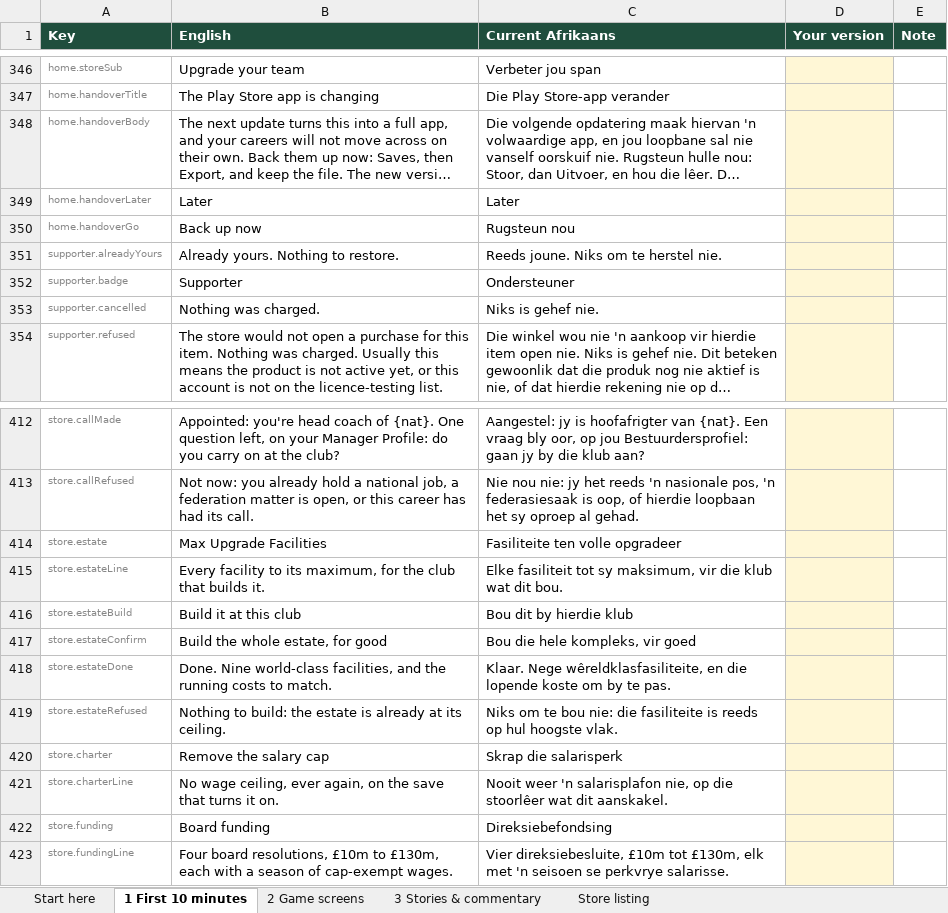
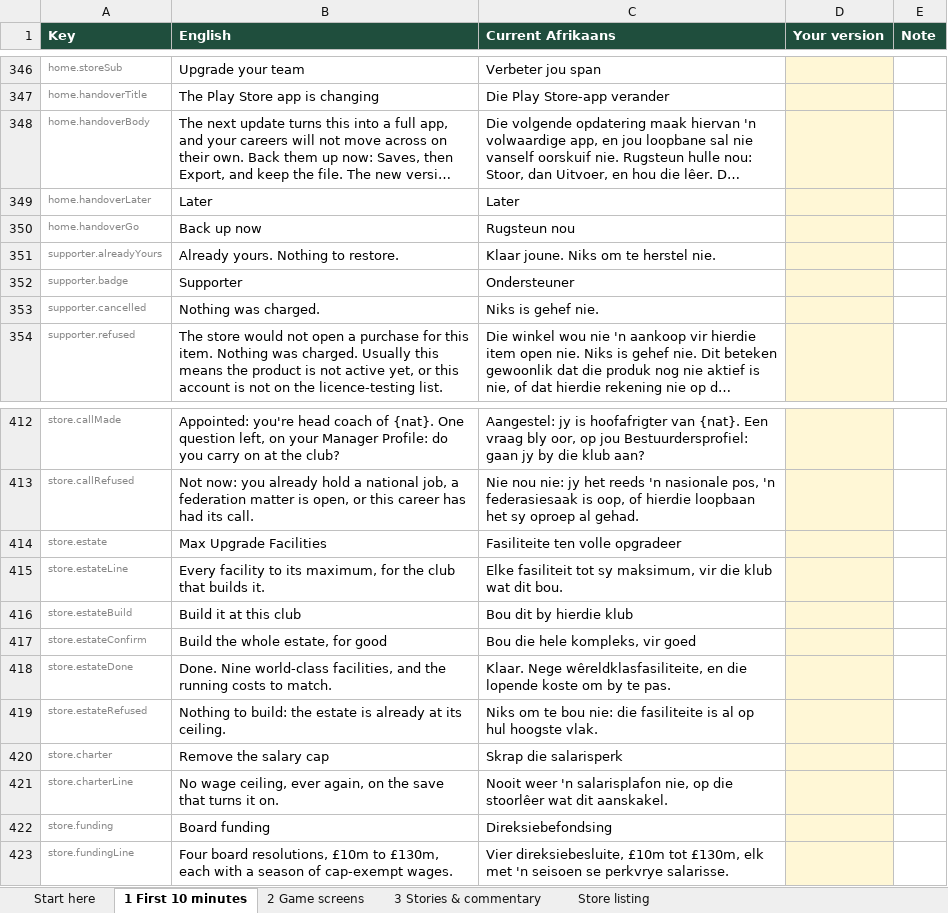
Before and after one commit to craigjswayne-cyber/Game, an Excel workbook: docs/afrikaans-review/afrikaans-review.xlsx, sheet 1 First 10 minutes, drawn as a sheet; only a part is shown, gaps mark what is left out; long unchanged cells end in …; values as stored, in another font and other column widths than the file's, no borders; the diff names each change by its address in the sheet, - before the commit and + after, or states it on an @@ line.

```diff
--- a/docs/afrikaans-review/afrikaans-review.xlsx (sheet 1 First 10 minutes)
+++ b/docs/afrikaans-review/afrikaans-review.xlsx (sheet 1 First 10 minutes)
-C351 (Current Afrikaans): Reeds joune. Niks om te herstel nie.
+C351 (Current Afrikaans): Klaar joune. Niks om te herstel nie.
-C419 (Current Afrikaans): …fasiliteite is reeds op hul…
+C419 (Current Afrikaans): …fasiliteite is al op hul…
```
Also changed, not shown: sheet 3 Stories & commentary, sheet 2 Game screens, 2 other files.
